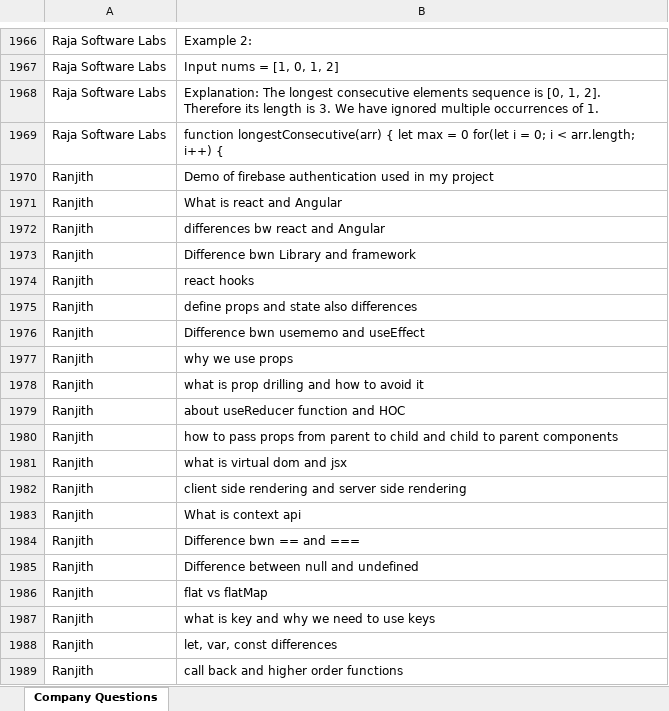
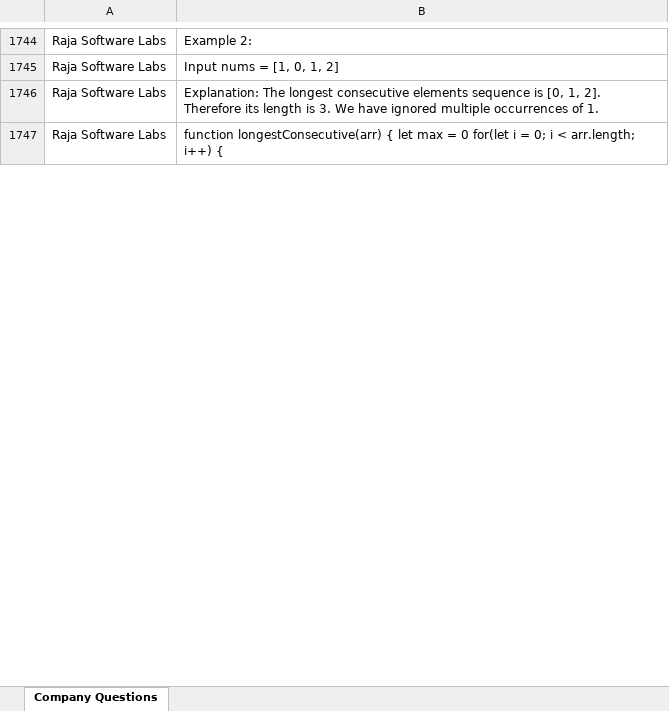
Before and after one commit to B25-sm/Micro-Trainer, an Excel workbook: interview_questions.xlsx, sheet Company Questions, drawn as a sheet; only a part is shown, gaps mark what is left out; values as stored, in another font and other column widths than the file's, no borders; the diff covers the shown part only; the diff names each change by its address in the sheet, - before the commit and + after, or states it on an @@ line.

Commit message:
fix: remove non-company interview entries

```diff
--- a/interview_questions.xlsx (sheet Company Questions)
+++ b/interview_questions.xlsx (sheet Company Questions)
-row 1970: Ranjith | Demo of firebase authentication used in my project
-row 1971: Ranjith | What is react and Angular
-row 1972: Ranjith | differences bw react and Angular
-row 1973: Ranjith | Difference bwn Library and framework
-row 1974: Ranjith | react hooks
-row 1975: Ranjith | define props and state also differences
-row 1976: Ranjith | Difference bwn usememo and useEffect
-row 1977: Ranjith | why we use props
-row 1978: Ranjith | what is prop drilling and how to avoid it
-row 1979: Ranjith | about useReducer function and HOC
-row 1980: Ranjith | how to pass props from parent to child and child to parent components
-row 1981: Ranjith | what is virtual dom and jsx
-row 1982: Ranjith | client side rendering and server side rendering
-row 1983: Ranjith | What is context api
-row 1984: Ranjith | Difference bwn == and ===
-row 1985: Ranjith | Difference between null and undefined
-row 1986: Ranjith | flat vs flatMap
-row 1987: Ranjith | what is key and why we need to use keys
-row 1988: Ranjith | let, var, const differences
-row 1989: Ranjith | call back and higher order functions
```
Also changed, not shown: 374 removed rows, 1 edited cell and cell formats elsewhere in this sheet, 2 other files.
